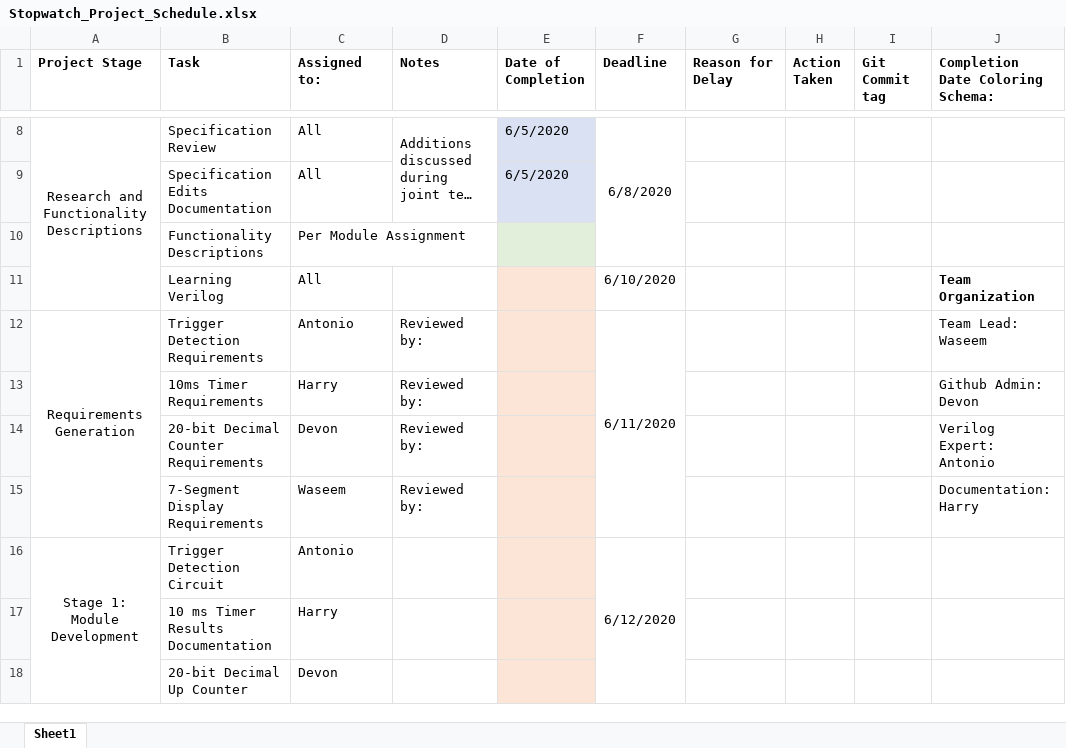
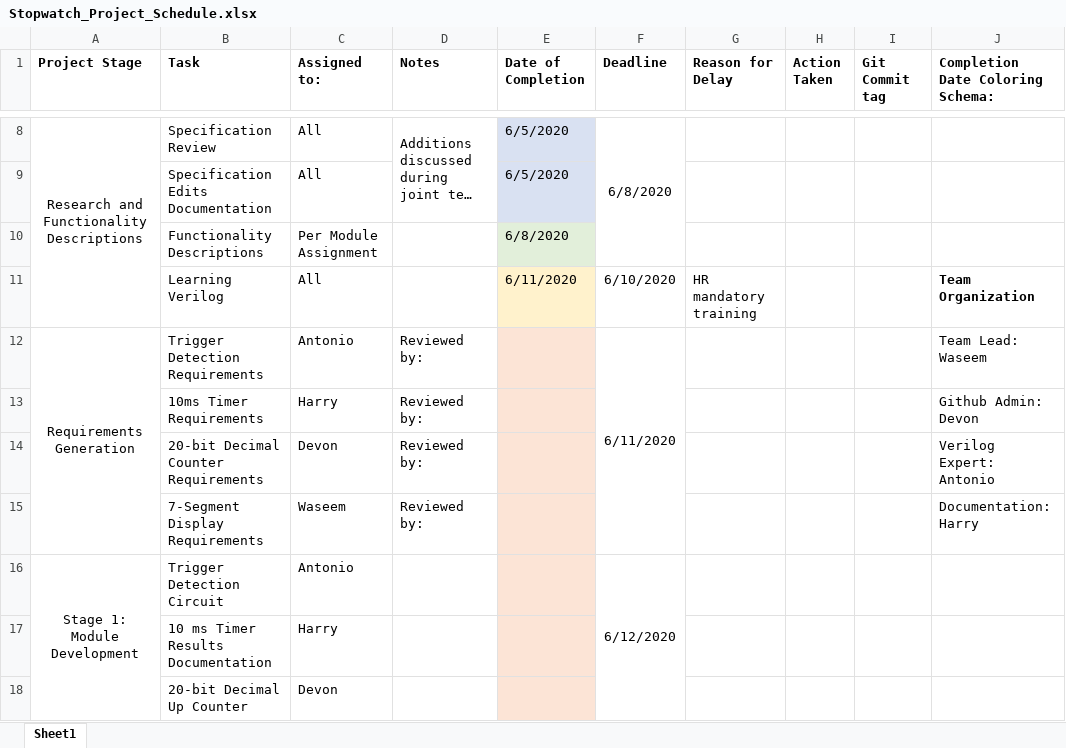
Before and after one commit to djstedronsky/Time_Travelers_Verilog_Stopwatch, an Excel workbook: Documentation/Stopwatch_Project_Schedule.xlsx, sheet Sheet1, drawn as a sheet; only a part is shown, gaps mark what is left out; long unchanged cells end in …; values as stored, in another font and other column widths than the file's, no borders; the diff names each change by its address in the sheet, - before the commit and + after, or states it on an @@ line.

```diff
--- a/Documentation/Stopwatch_Project_Schedule.xlsx (sheet Sheet1)
+++ b/Documentation/Stopwatch_Project_Schedule.xlsx (sheet Sheet1)
-E10 (Date of Completion): (empty)
+E10 (Date of Completion): 6/8/2020
-E11 (Date of Completion): (empty)
+E11 (Date of Completion): 6/11/2020
-G11 (Reason for Delay): (empty)
+G11 (Reason for Delay): HR mandatory training
```
Also changed, not shown: 1 other file.
